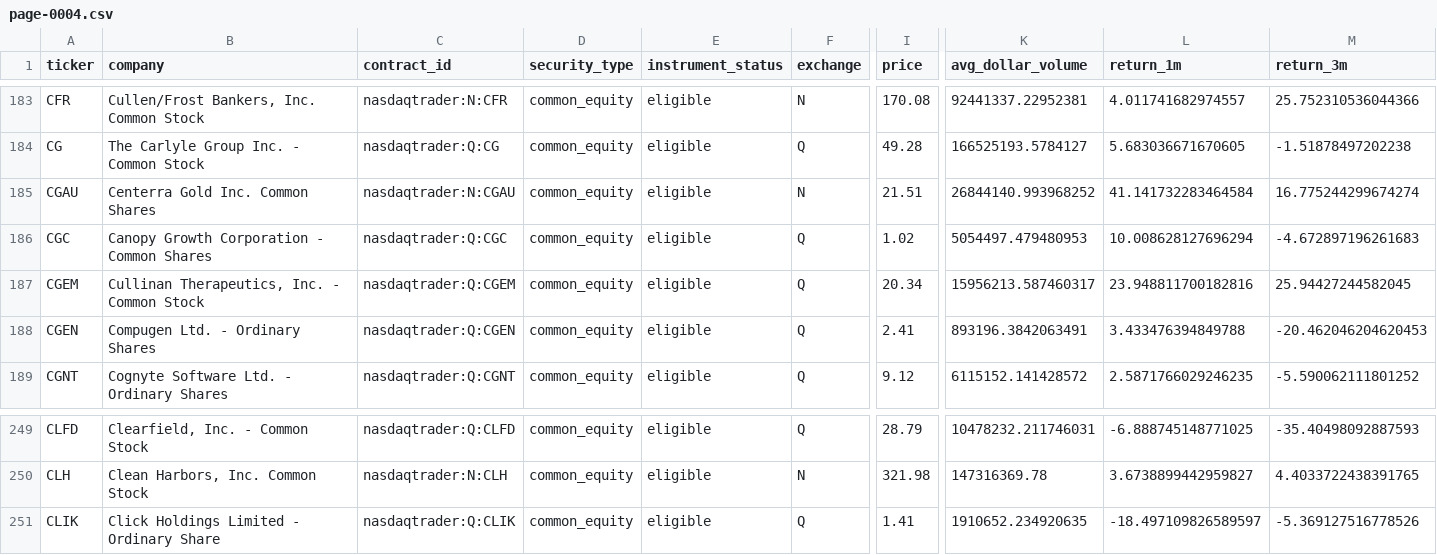
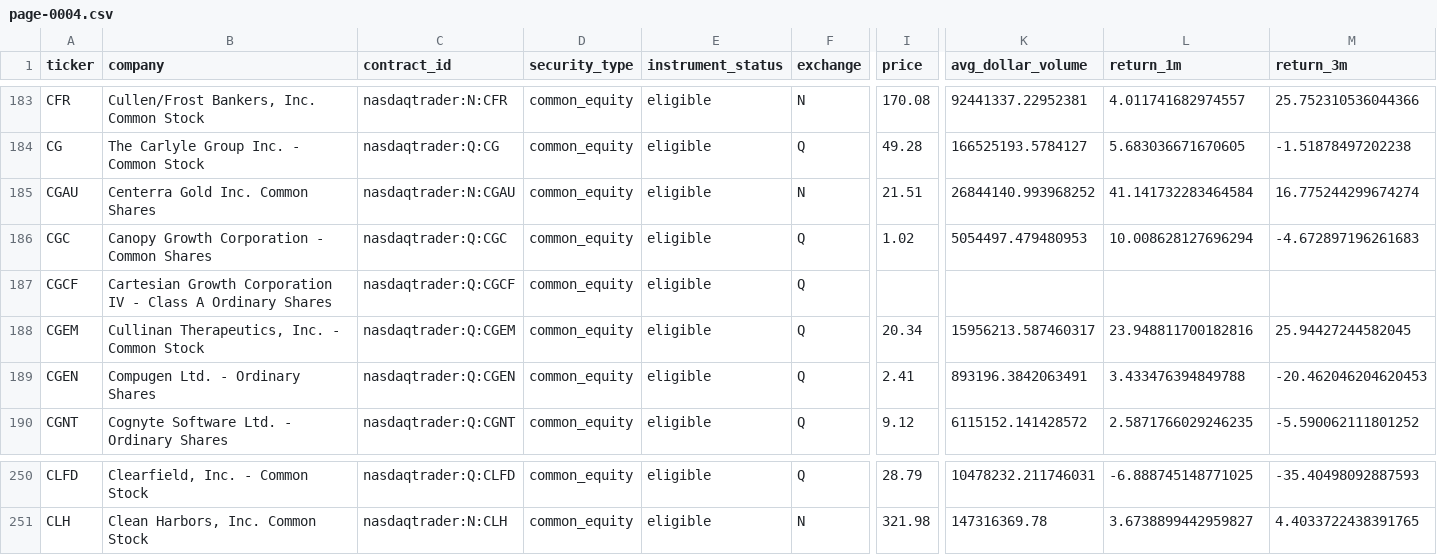
Before and after one commit to chelovekodessa/qrgf-market-data, a CSV file: data/l1/latest/pages/page-0004.csv, drawn as a sheet; only a part is shown, gaps mark what is left out; removed rows and columns are numbered as before the commit, all else as after; rows hold the shown columns only; the diff names each change by its address in the sheet, - before the commit and + after, or states it on an @@ line.

```diff
--- a/data/l1/latest/pages/page-0004.csv
+++ b/data/l1/latest/pages/page-0004.csv
+row 187: CGCF | Cartesian Growth Corporation IV - Class A Ordinary Shares | nasdaqtrader:Q:CGCF | common_equity | eligible | Q
-row 251: CLIK | Click Holdings Limited - Ordinary Share | nasdaqtrader:Q:CLIK | common_equity | eligible | Q | 1.41 | 1910652.234920635 | -18.497109826589597 | -5.369127516778526
```
Also changed, not shown: data/l1/latest/pages/page-0013.csv, data/l1/latest/pages/page-0014.csv, 18 other files.
